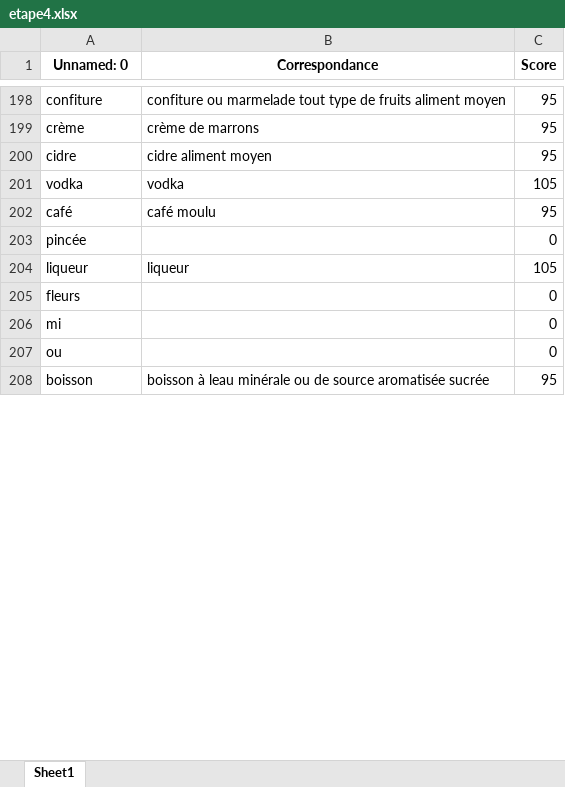
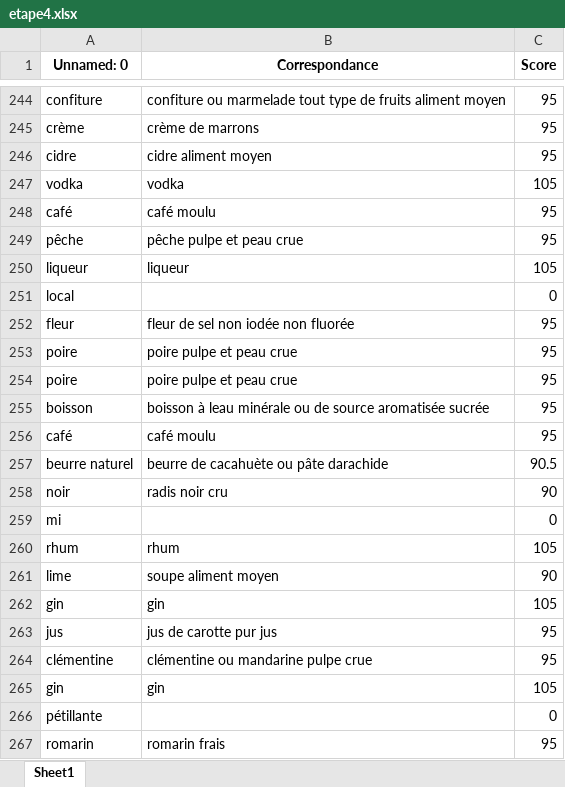
Before and after one commit to erwannhtl/Projet-python-2.0, an Excel workbook: main/nettoyage/etape4.xlsx, sheet Sheet1, drawn as a sheet; only a part is shown, gaps mark what is left out; the shorter side is filled out with more unchanged rows; values as stored, in another font and other column widths than the file's, no borders; addresses are those after the commit; the diff covers the shown part only; the diff names each change by its address in the sheet, - before the commit and + after, or states it on an @@ line.

```diff
--- a/main/nettoyage/etape4.xlsx (sheet Sheet1)
+++ b/main/nettoyage/etape4.xlsx (sheet Sheet1)
@@ row 203 moved to row 120: pincée @@
+row 249: pêche | pêche pulpe et peau crue | 95
-A251 (Unnamed: 0): fleurs
+A251 (Unnamed: 0): local
+row 252: fleur | fleur de sel non iodée non fluorée | 95
+row 253: poire | poire pulpe et peau crue | 95
+row 254: poire | poire pulpe et peau crue | 95
@@ row 221 moved to row 255: boisson @@
+row 256: café | café moulu | 95
+row 257: beurre naturel | beurre de cacahuète ou pâte darachide | 90.5
+row 258: noir | radis noir cru | 90
@@ row 365 moved to row 260: rhum @@
+row 261: lime | soupe aliment moyen | 90
+row 262: gin | gin | 105
@@ row 299 moved to row 263: jus @@
+row 264: clémentine | clémentine ou mandarine pulpe crue | 95
+row 265: gin | gin | 105
+row 266: pétillante |  | 0
+row 267: romarin | romarin frais | 95
```
Also changed, not shown: 248 added rows, 111 removed rows, 93 moved rows and 43 edited cells elsewhere in this sheet, main/nettoyage/etape2.xlsx, main/nettoyage/etape3.xlsx, 30 other files.
